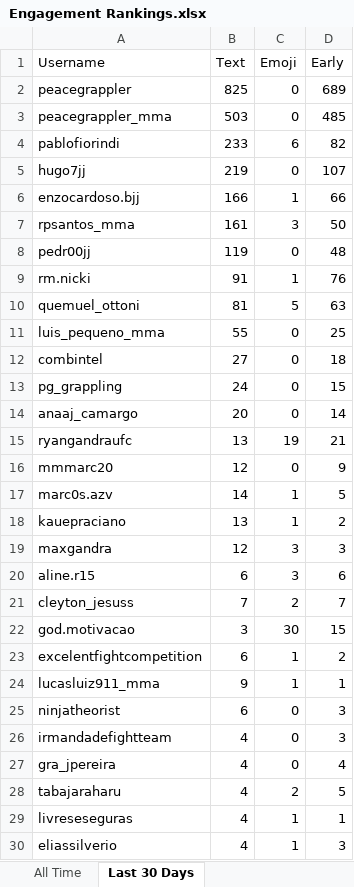
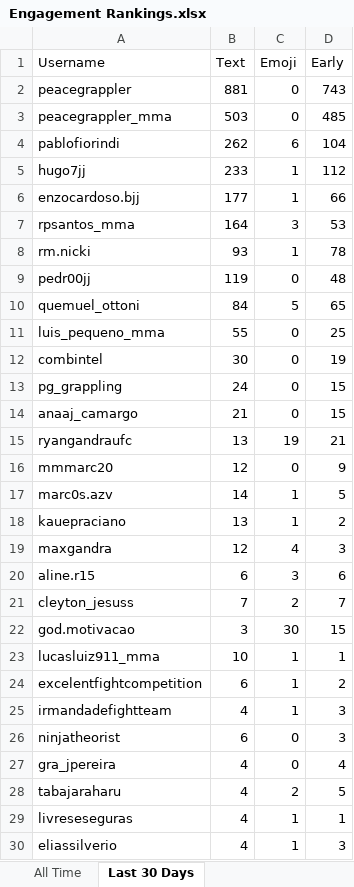
Before and after one commit to paxlucta/peace-grappler, an Excel workbook: Engagement Rankings.xlsx, sheet Last 30 Days, drawn as a sheet; only a part is shown; values as stored, in another font and other column widths than the file's, no borders; removed rows and columns are numbered as before the commit, all else as after; the diff covers the shown part only; the diff names each change by its address in the sheet, - before the commit and + after, or states it on an @@ line.

```diff
--- a/Engagement Rankings.xlsx (sheet Last 30 Days)
+++ b/Engagement Rankings.xlsx (sheet Last 30 Days)
-B2 (Text): 825
+B2 (Text): 881
-D2 (Early): 689
+D2 (Early): 743
-B4 (Text): 233
+B4 (Text): 262
-D4 (Early): 82
+D4 (Early): 104
-B5 (Text): 219
+B5 (Text): 233
-C5 (Emoji): 0
+C5 (Emoji): 1
-D5 (Early): 107
+D5 (Early): 112
-B6 (Text): 166
+B6 (Text): 177
-B7 (Text): 161
+B7 (Text): 164
-D7 (Early): 50
+D7 (Early): 53
+row 8: rm.nicki | 93 | 1 | 78
-row 9: rm.nicki | 91 | 1 | 76
-B10 (Text): 81
+B10 (Text): 84
-D10 (Early): 63
+D10 (Early): 65
-B12 (Text): 27
+B12 (Text): 30
-D12 (Early): 18
+D12 (Early): 19
-B14 (Text): 20
+B14 (Text): 21
-D14 (Early): 14
+D14 (Early): 15
-C19 (Emoji): 3
+C19 (Emoji): 4
+row 23: lucasluiz911_mma | 10 | 1 | 1
-row 24: lucasluiz911_mma | 9 | 1 | 1
+row 25: irmandadefightteam | 4 | 1 | 3
-row 26: irmandadefightteam | 4 | 0 | 3
```
Also changed, not shown: 2 added rows and 1 removed row elsewhere in this sheet, sheet All Time, Engagement Rankings 2026-05.xlsx, 9 other files.
